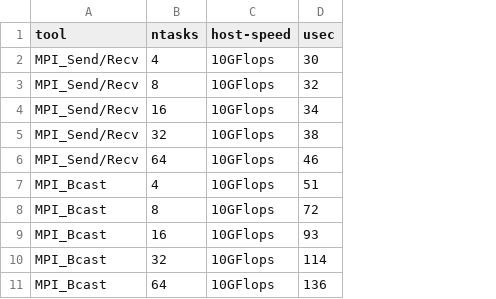
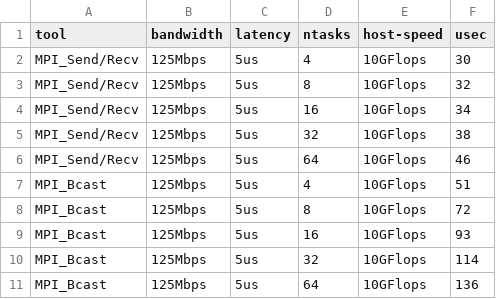
Before and after one commit to adonaigoncalves/elc139-2019a, a CSV file: trabalhos/t7/resultsP1.csv, drawn as a sheet; the diff names each change by its address in the sheet, - before the commit and + after, or states it on an @@ line.

```diff
--- a/trabalhos/t7/resultsP1.csv
+++ b/trabalhos/t7/resultsP1.csv
+column B (bandwidth), rows 2-11: all 125Mbps
+column C (latency), rows 2-11: all 5us
```
Also changed, not shown: 6 other files.
